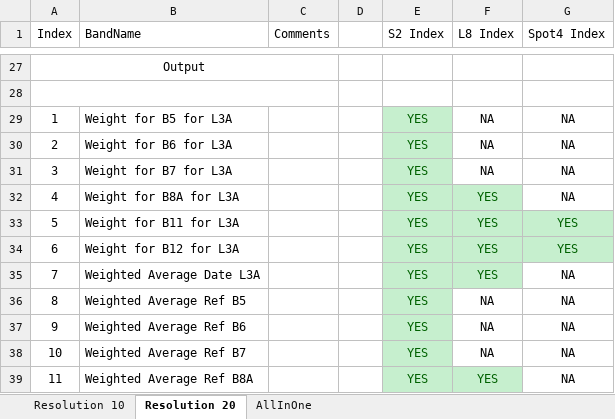
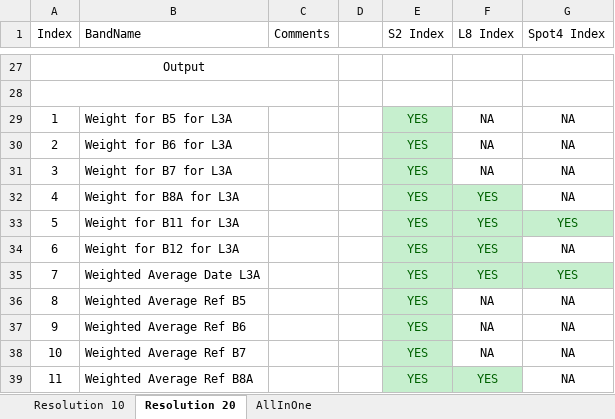
Before and after one commit to Sen2Agri/Sen2Agri-System, an Excel workbook: sen2agri-processors/Composite/Docs/ConcatenatedInputRaster.xlsx, sheet Resolution 20, drawn as a sheet; only a part is shown, gaps mark what is left out; values as stored, in another font and other column widths than the file's, no borders; the diff names each change by its address in the sheet, - before the commit and + after, or states it on an @@ line.

Commit message:
Correction.

```diff
--- a/sen2agri-processors/Composite/Docs/ConcatenatedInputRaster.xlsx (sheet Resolution 20)
+++ b/sen2agri-processors/Composite/Docs/ConcatenatedInputRaster.xlsx (sheet Resolution 20)
-G34 (Spot4 Index): YES
+G34 (Spot4 Index): NA
@@ G34 fill: #C6EFCE → none, text colour: #006100 → black @@
-G35 (Spot4 Index): NA
+G35 (Spot4 Index): YES
@@ G35 fill: none → #C6EFCE, text colour: black → #006100 @@
```
Also changed, not shown: sheet Resolution 10.
